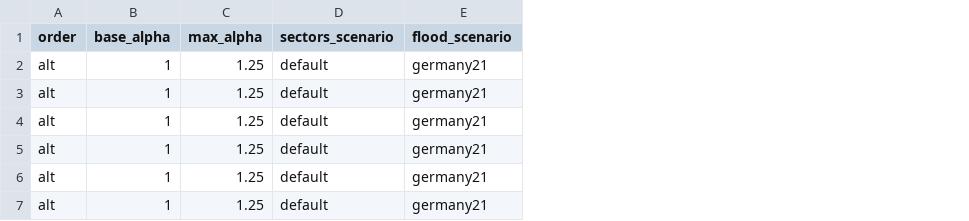
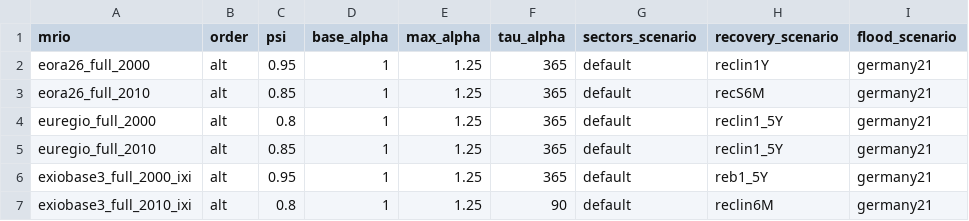
Before and after one commit to spjuhel/BoARIO-Sensitivity, a CSV file: config/parameters_space_test.csv, drawn as a sheet; the diff names each change by its address in the sheet, - before the commit and + after, or states it on an @@ line.

Commit message:
update test parameters

```diff
--- a/config/parameters_space_test.csv
+++ b/config/parameters_space_test.csv
+column A (mrio), rows 2-7: eora26_full_2000 | eora26_full_2010 | euregio_full_2000 | euregio_full_2010 | exiobase3_full_2000_ixi | exiobase3_full_2010_ixi
+column C (psi), rows 2-7: 0.95 | 0.85 | 0.8 | 0.85 | 0.95 | 0.8
+column F (tau_alpha), rows 2-7: 365 | 365 | 365 | 365 | 365 | 90
+column H (recovery_scenario), rows 2-7: reclin1Y | recS6M | reclin1_5Y | reclin1_5Y | reb1_5Y | reclin6M
```
